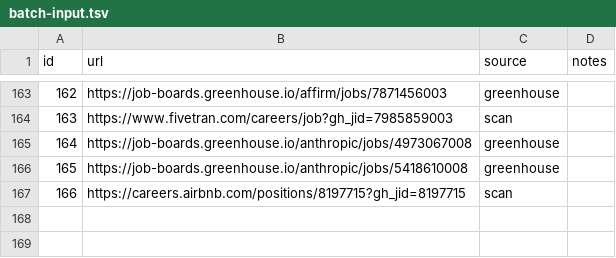
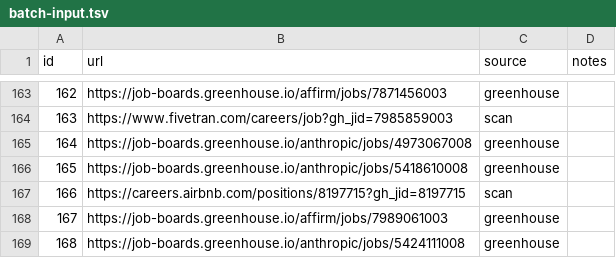
Before and after one commit to snigdhagaddam94/WorldOfAI, a TSV file: CareerOps/batch/batch-input.tsv, drawn as a sheet; only a part is shown, gaps mark what is left out.

```diff
--- a/CareerOps/batch/batch-input.tsv
+++ b/CareerOps/batch/batch-input.tsv
@@ -167 +167,3 @@ id	url	source	notes
 166	https://careers.airbnb.com/positions/8197715?gh_jid=8197715	scan	
+167	https://job-boards.greenhouse.io/affirm/jobs/7989061003	greenhouse	
+168	https://job-boards.greenhouse.io/anthropic/jobs/5424111008	greenhouse	
```
Also changed, not shown: CareerOps/batch/batch-state.tsv, CareerOps/data/scan-history.tsv, 1 other file.
